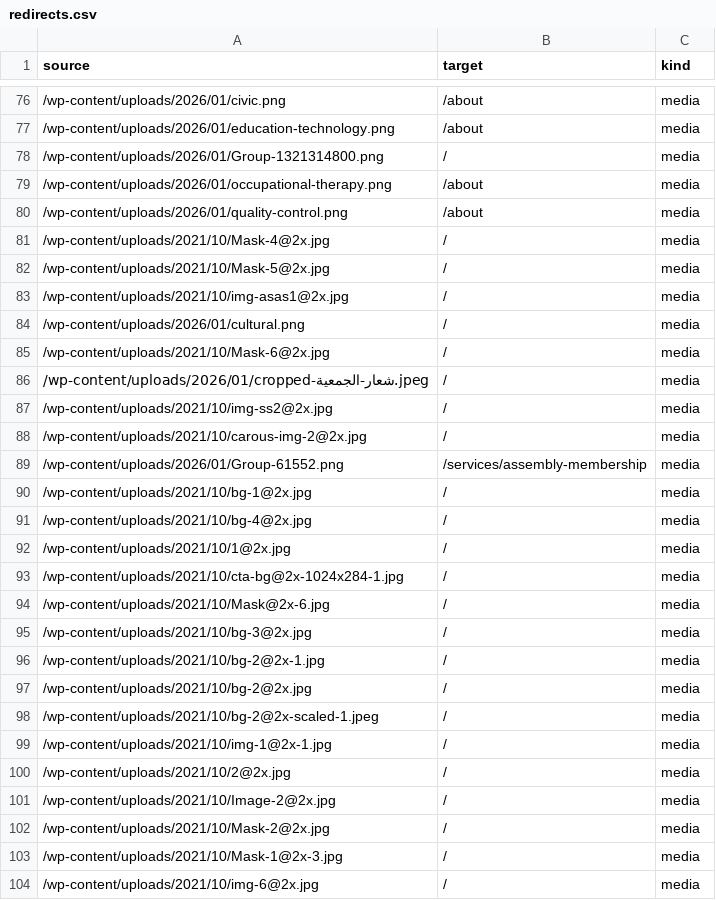
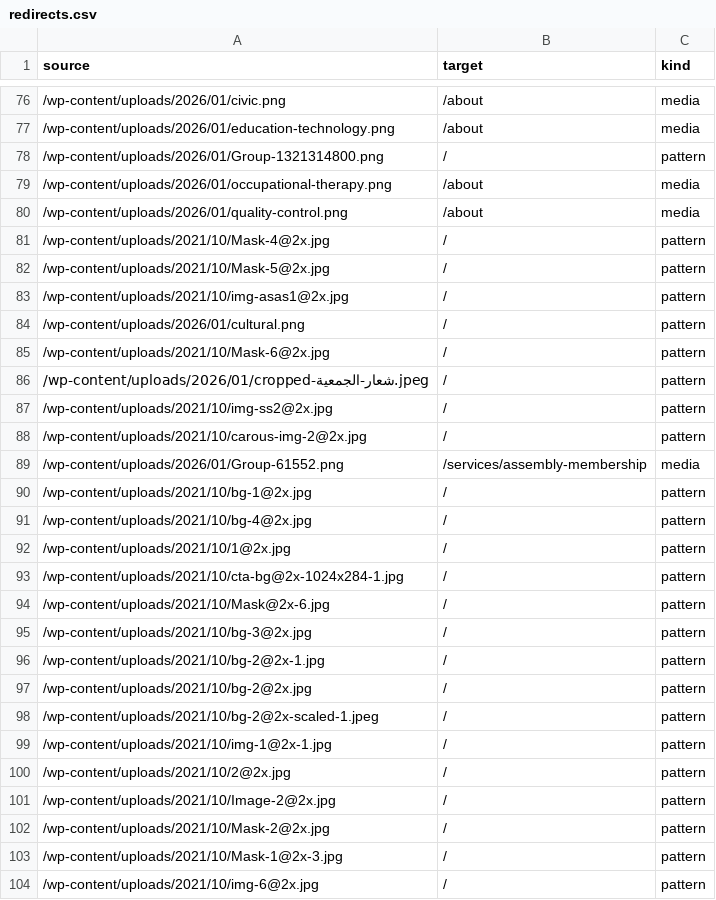
Before and after one commit to SAFWANALASMAR/ejaz-portal, a CSV file: docs/legacy-import/redirects.csv, drawn as a sheet; only a part is shown, gaps mark what is left out; the diff covers the shown part only.

```diff
--- a/docs/legacy-import/redirects.csv
+++ b/docs/legacy-import/redirects.csv
@@ -77,28 +77,28 @@ source,target,kind
 /wp-content/uploads/2026/01/education-technology.png,/about,media
-/wp-content/uploads/2026/01/Group-1321314800.png,/,media
+/wp-content/uploads/2026/01/Group-1321314800.png,/,pattern
 /wp-content/uploads/2026/01/occupational-therapy.png,/about,media
 /wp-content/uploads/2026/01/quality-control.png,/about,media
-/wp-content/uploads/2021/10/Mask-4@2x.jpg,/,media
-/wp-content/uploads/2021/10/Mask-5@2x.jpg,/,media
-/wp-content/uploads/2021/10/img-asas1@2x.jpg,/,media
-/wp-content/uploads/2026/01/cultural.png,/,media
-/wp-content/uploads/2021/10/Mask-6@2x.jpg,/,media
-/wp-content/uploads/2026/01/cropped-شعار-الجمعية.jpeg,/,media
-/wp-content/uploads/2021/10/img-ss2@2x.jpg,/,media
-/wp-content/uploads/2021/10/carous-img-2@2x.jpg,/,media
+/wp-content/uploads/2021/10/Mask-4@2x.jpg,/,pattern
+/wp-content/uploads/2021/10/Mask-5@2x.jpg,/,pattern
+/wp-content/uploads/2021/10/img-asas1@2x.jpg,/,pattern
+/wp-content/uploads/2026/01/cultural.png,/,pattern
+/wp-content/uploads/2021/10/Mask-6@2x.jpg,/,pattern
+/wp-content/uploads/2026/01/cropped-شعار-الجمعية.jpeg,/,pattern
+/wp-content/uploads/2021/10/img-ss2@2x.jpg,/,pattern
+/wp-content/uploads/2021/10/carous-img-2@2x.jpg,/,pattern
 /wp-content/uploads/2026/01/Group-61552.png,/services/assembly-membership,media
-/wp-content/uploads/2021/10/bg-1@2x.jpg,/,media
-/wp-content/uploads/2021/10/bg-4@2x.jpg,/,media
-/wp-content/uploads/2021/10/1@2x.jpg,/,media
-/wp-content/uploads/2021/10/cta-bg@2x-1024x284-1.jpg,/,media
-/wp-content/uploads/2021/10/Mask@2x-6.jpg,/,media
-/wp-content/uploads/2021/10/bg-3@2x.jpg,/,media
-/wp-content/uploads/2021/10/bg-2@2x-1.jpg,/,media
-/wp-content/uploads/2021/10/bg-2@2x.jpg,/,media
-/wp-content/uploads/2021/10/bg-2@2x-scaled-1.jpeg,/,media
-/wp-content/uploads/2021/10/img-1@2x-1.jpg,/,media
-/wp-content/uploads/2021/10/2@2x.jpg,/,media
-/wp-content/uploads/2021/10/Image-2@2x.jpg,/,media
-/wp-content/uploads/2021/10/Mask-2@2x.jpg,/,media
-/wp-content/uploads/2021/10/Mask-1@2x-3.jpg,/,media
-/wp-content/uploads/2021/10/img-6@2x.jpg,/,media
+/wp-content/uploads/2021/10/bg-1@2x.jpg,/,pattern
+/wp-content/uploads/2021/10/bg-4@2x.jpg,/,pattern
+/wp-content/uploads/2021/10/1@2x.jpg,/,pattern
+/wp-content/uploads/2021/10/cta-bg@2x-1024x284-1.jpg,/,pattern
+/wp-content/uploads/2021/10/Mask@2x-6.jpg,/,pattern
+/wp-content/uploads/2021/10/bg-3@2x.jpg,/,pattern
+/wp-content/uploads/2021/10/bg-2@2x-1.jpg,/,pattern
+/wp-content/uploads/2021/10/bg-2@2x.jpg,/,pattern
+/wp-content/uploads/2021/10/bg-2@2x-scaled-1.jpeg,/,pattern
+/wp-content/uploads/2021/10/img-1@2x-1.jpg,/,pattern
+/wp-content/uploads/2021/10/2@2x.jpg,/,pattern
+/wp-content/uploads/2021/10/Image-2@2x.jpg,/,pattern
+/wp-content/uploads/2021/10/Mask-2@2x.jpg,/,pattern
+/wp-content/uploads/2021/10/Mask-1@2x-3.jpg,/,pattern
+/wp-content/uploads/2021/10/img-6@2x.jpg,/,pattern
```
Also changed, not shown: 41 edited cells elsewhere in this file, 25 other files.
